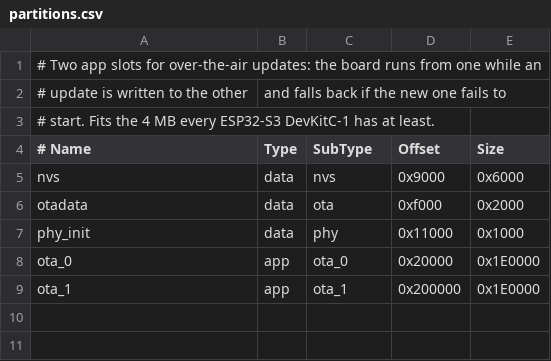
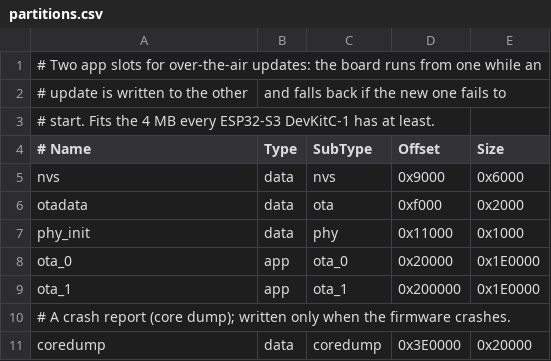
Before and after one commit to leakydata/bme690-toolkit, a CSV file: firmware/bme690-logger-idf/partitions.csv, drawn as a sheet.

```diff
--- a/firmware/bme690-logger-idf/partitions.csv
+++ b/firmware/bme690-logger-idf/partitions.csv
@@ -9 +9,3 @@ ota_0,    app,  ota_0,   0x20000,  0x1E0000
 ota_1,    app,  ota_1,   0x200000, 0x1E0000
+# A crash report (core dump); written only when the firmware crashes.
+coredump, data, coredump, 0x3E0000, 0x20000
```
Also changed, not shown: 13 other files.
